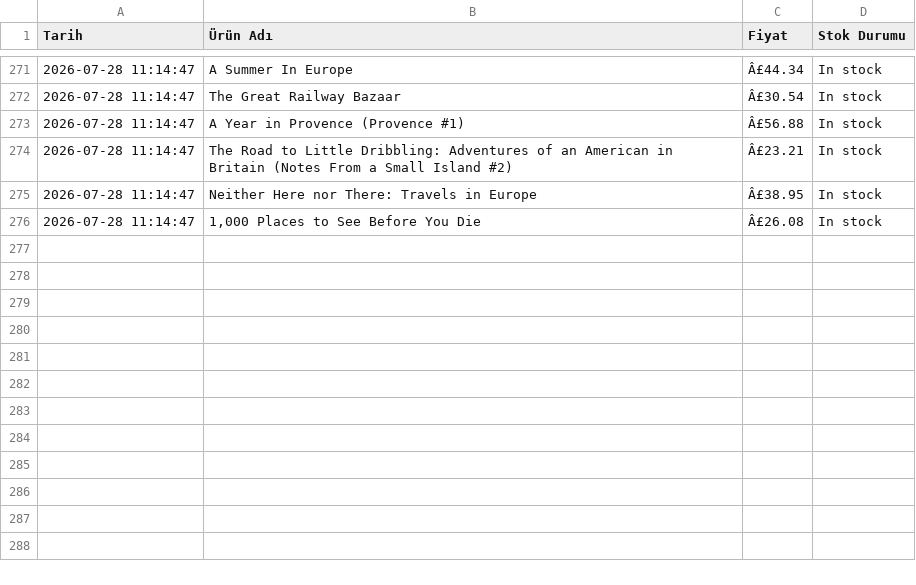
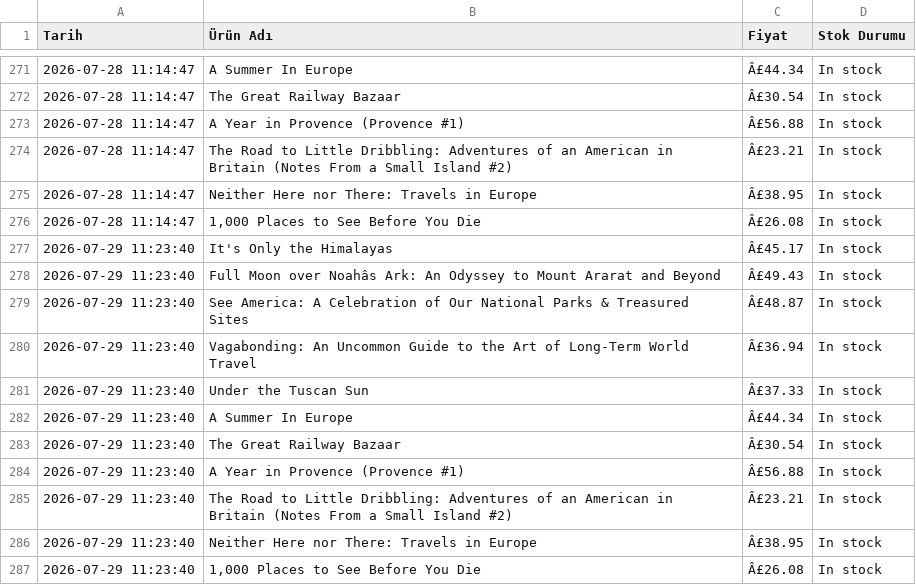
Before and after one commit to arifbas61/marketing-bot, a CSV file: pazarlama_verileri.csv, drawn as a sheet; only a part is shown, gaps mark what is left out; the diff names each change by its address in the sheet, - before the commit and + after, or states it on an @@ line.

```diff
--- a/pazarlama_verileri.csv
+++ b/pazarlama_verileri.csv
+row 277: 2026-07-29 11:23:40 | It's Only the Himalayas | Â£45.17 | In stock
+row 278: 2026-07-29 11:23:40 | Full Moon over Noahâs Ark: An Odyssey to Mount Ararat and Beyond | Â£49.43 | In stock
+row 279: 2026-07-29 11:23:40 | See America: A Celebration of Our National Parks & Treasured Sites | Â£48.87 | In stock
+row 280: 2026-07-29 11:23:40 | Vagabonding: An Uncommon Guide to the Art of Long-Term World Travel | Â£36.94 | In stock
+row 281: 2026-07-29 11:23:40 | Under the Tuscan Sun | Â£37.33 | In stock
+row 282: 2026-07-29 11:23:40 | A Summer In Europe | Â£44.34 | In stock
+row 283: 2026-07-29 11:23:40 | The Great Railway Bazaar | Â£30.54 | In stock
+row 284: 2026-07-29 11:23:40 | A Year in Provence (Provence #1) | Â£56.88 | In stock
+row 285: 2026-07-29 11:23:40 | The Road to Little Dribbling: Adventures of an American in Britain (Notes From a Small Island #2) | Â£23.21 | In stock
+row 286: 2026-07-29 11:23:40 | Neither Here nor There: Travels in Europe | Â£38.95 | In stock
+row 287: 2026-07-29 11:23:40 | 1,000 Places to See Before You Die | Â£26.08 | In stock
```
